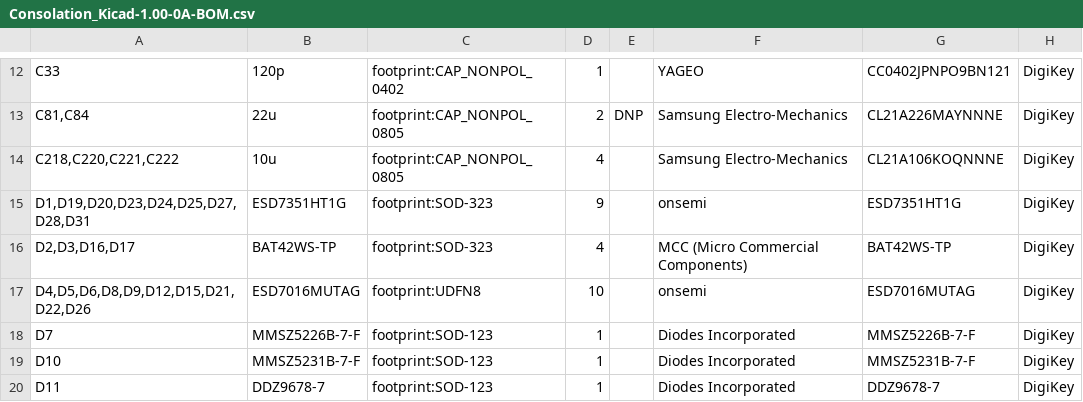
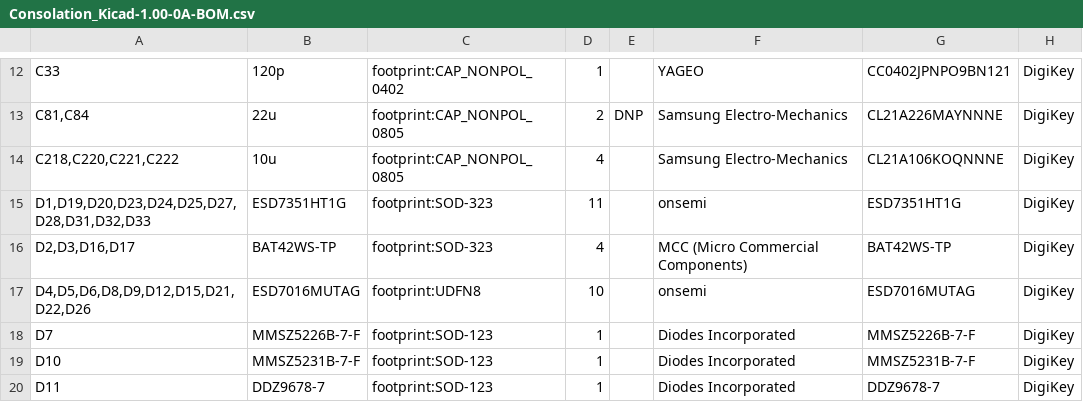
Before and after one commit to lecejeff/Consolation, a CSV file: hardware/Rev1_00-0a/Consolation output files/BOM/Consolation_Kicad-1.00-0A-BOM.csv, drawn as a sheet; only a part is shown, gaps mark what is left out; the diff names each change by its address in the sheet, - before the commit and + after, or states it on an @@ line.

Commit message:
Add ESD diodes on USB header for CM5 programming and bring-up Re-generate all output files

```diff
--- a/hardware/Rev1_00-0a/Consolation output files/BOM/Consolation_Kicad-1.00-0A-BOM.csv
+++ b/hardware/Rev1_00-0a/Consolation output files/BOM/Consolation_Kicad-1.00-0A-BOM.csv
-A15: D1,D19,D20,D23,D24,D25,D27,D28,D31
+A15: D1,D19,D20,D23,D24,D25,D27,D28,D31,D32,D33
-D15: 9
+D15: 11
```
Also changed, not shown: 31 other files.
